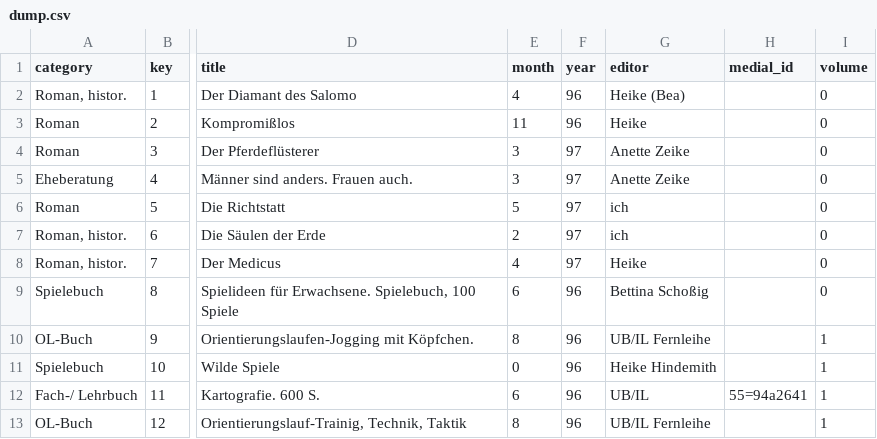
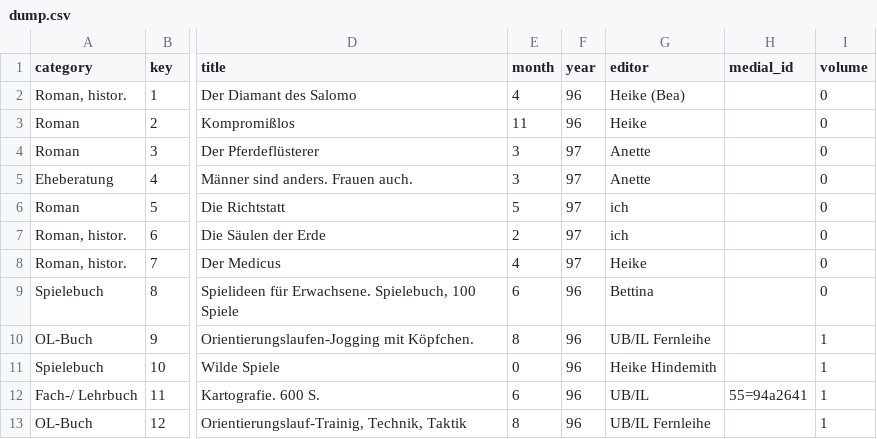
Before and after one commit to OL-Dani22/OL-Dani22, a CSV file: csv2bibtex/dump.csv, drawn as a sheet; only a part is shown, gaps mark what is left out; the diff names each change by its address in the sheet, - before the commit and + after, or states it on an @@ line.

Commit message:
Update dump.csv

```diff
--- a/csv2bibtex/dump.csv
+++ b/csv2bibtex/dump.csv
-G4:G5 (editor): Anette Zeike
+G4:G5 (editor): Anette
-G9 (editor): Bettina Schoßig
+G9 (editor): Bettina
```
